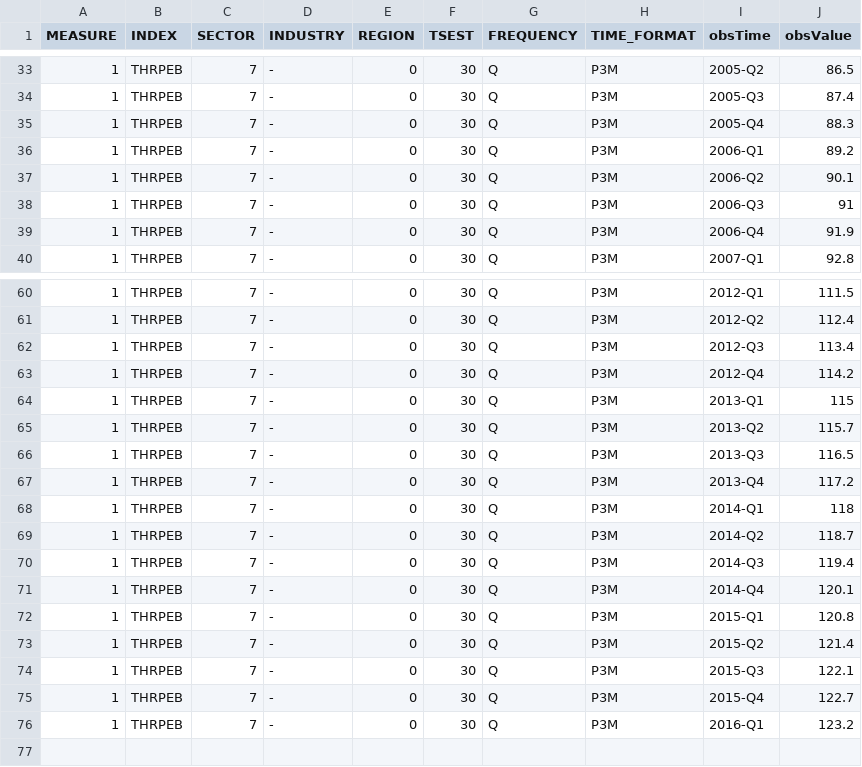
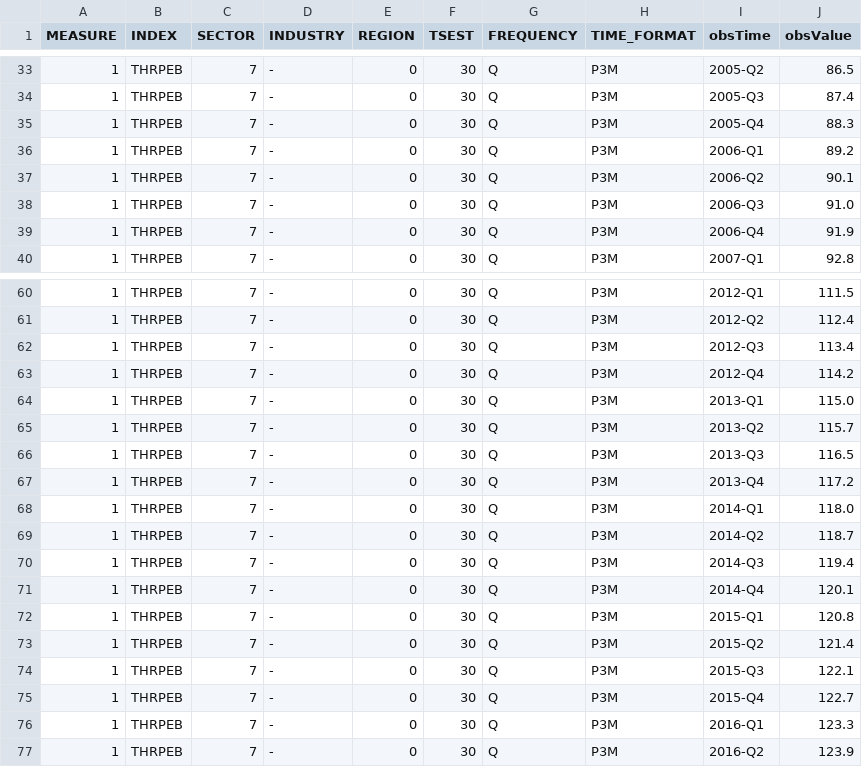
Before and after one commit to HughParsonage/grattan, a TSV file: data-raw/wages-trend.tsv, drawn as a sheet; only a part is shown, gaps mark what is left out.

Commit message:
wages-trend updating

```diff
--- a/data-raw/wages-trend.tsv
+++ b/data-raw/wages-trend.tsv
@@ -37,3 +37,3 @@ MEASURE	INDEX	SECTOR	INDUSTRY	REGION	TSEST	FREQUENCY	TIME_FORMAT	obsTime	obsValu
 1	THRPEB	7	-	0	30	Q	P3M	2006-Q2	90.1
-1	THRPEB	7	-	0	30	Q	P3M	2006-Q3	91
+1	THRPEB	7	-	0	30	Q	P3M	2006-Q3	91.0
 1	THRPEB	7	-	0	30	Q	P3M	2006-Q4	91.9
@@ -63,3 +63,3 @@ MEASURE	INDEX	SECTOR	INDUSTRY	REGION	TSEST	FREQUENCY	TIME_FORMAT	obsTime	obsValu
 1	THRPEB	7	-	0	30	Q	P3M	2012-Q4	114.2
-1	THRPEB	7	-	0	30	Q	P3M	2013-Q1	115
+1	THRPEB	7	-	0	30	Q	P3M	2013-Q1	115.0
 1	THRPEB	7	-	0	30	Q	P3M	2013-Q2	115.7
@@ -67,3 +67,3 @@ MEASURE	INDEX	SECTOR	INDUSTRY	REGION	TSEST	FREQUENCY	TIME_FORMAT	obsTime	obsValu
 1	THRPEB	7	-	0	30	Q	P3M	2013-Q4	117.2
-1	THRPEB	7	-	0	30	Q	P3M	2014-Q1	118
+1	THRPEB	7	-	0	30	Q	P3M	2014-Q1	118.0
 1	THRPEB	7	-	0	30	Q	P3M	2014-Q2	118.7
@@ -75,2 +75,3 @@ MEASURE	INDEX	SECTOR	INDUSTRY	REGION	TSEST	FREQUENCY	TIME_FORMAT	obsTime	obsValu
 1	THRPEB	7	-	0	30	Q	P3M	2015-Q4	122.7
-1	THRPEB	7	-	0	30	Q	P3M	2016-Q1	123.2
+1	THRPEB	7	-	0	30	Q	P3M	2016-Q1	123.3
+1	THRPEB	7	-	0	30	Q	P3M	2016-Q2	123.9
```
Also changed, not shown: 2 other files.
